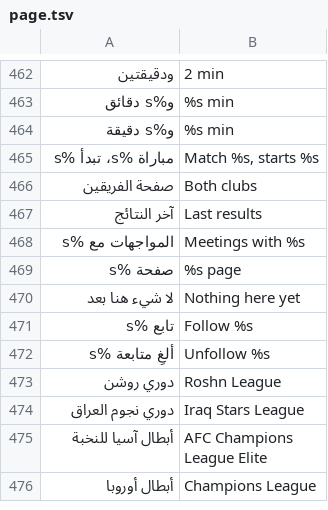
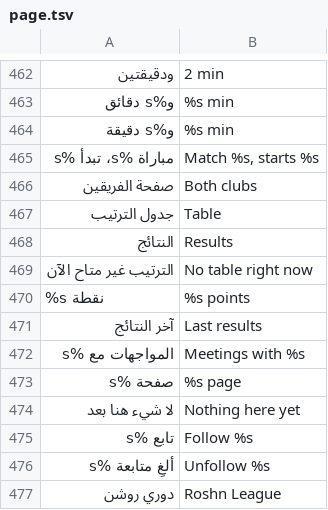
Before and after one commit to tshi-dev/UrTV, a TSV file: i18n/en/page.tsv, drawn as a sheet; only a part is shown, gaps mark what is left out; the shorter side is filled out with more unchanged rows.

Commit message:
Matches page: the followed leagues pinned on top of the side list; OK opens the league on the same look: «جدول الترتيب» (TheSportsDB's table of the season its games say, one request while the tab is open; a club's row opens its page), «النتائج» (the archive's results/<leagueId>.json by day), «المباريات» (its coming games by round) (tests)

```diff
--- a/i18n/en/page.tsv
+++ b/i18n/en/page.tsv
@@ -466,2 +466,6 @@
 صفحة الفريقين	Both clubs
+جدول الترتيب	Table
+النتائج	Results
+الترتيب غير متاح الآن	No table right now
+%s نقطة	%s points
 آخر النتائج	Last results
```
Also changed, not shown: 2 other files.
